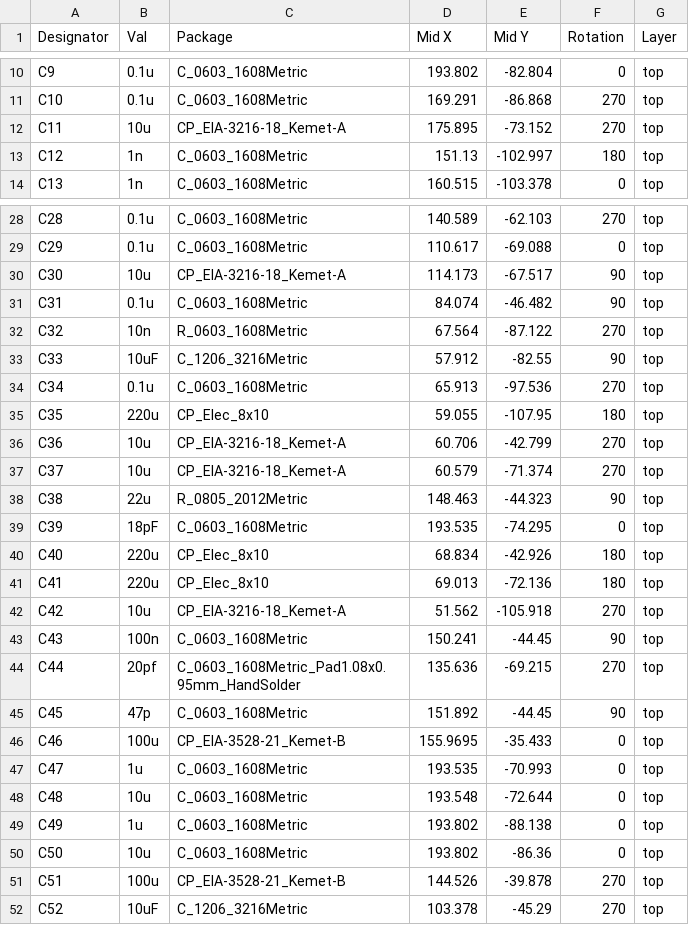
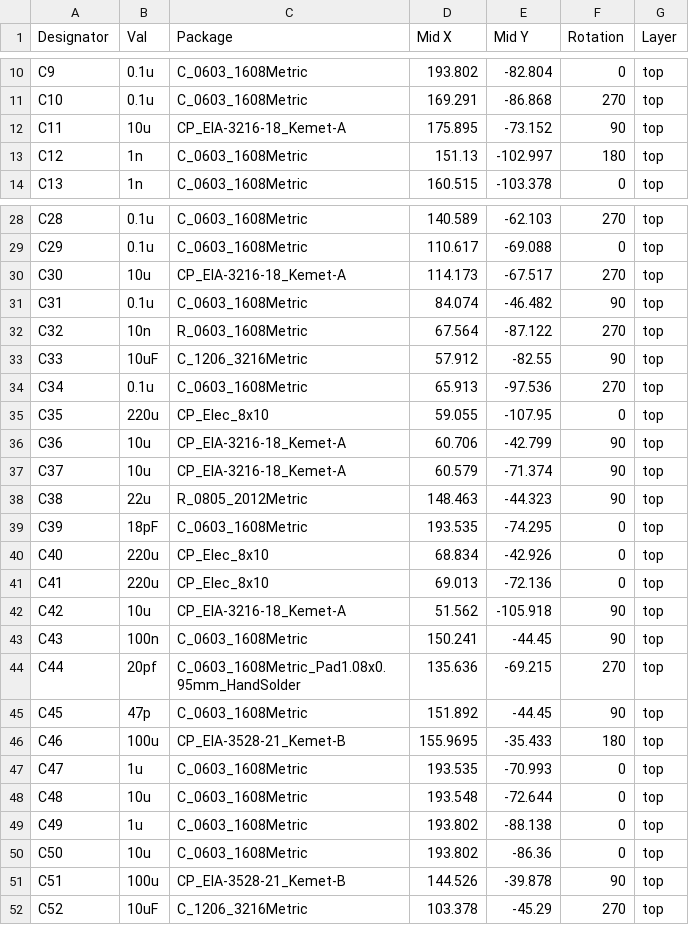
Before and after one commit to softmasterge/hardware_a1, a CSV file: fabrication/pick and place.csv, drawn as a sheet; only a part is shown, gaps mark what is left out; the diff covers the shown part only.

```diff
--- a/fabrication/pick and place.csv
+++ b/fabrication/pick and place.csv
@@ -11,3 +11,3 @@ C9,0.1u,C_0603_1608Metric,193.802,-82.804,0,top
 C10,0.1u,C_0603_1608Metric,169.291,-86.868,270,top
-C11,10u,CP_EIA-3216-18_Kemet-A,175.895,-73.152,270,top
+C11,10u,CP_EIA-3216-18_Kemet-A,175.895,-73.152,90,top
 C12,1n,C_0603_1608Metric,151.13,-102.997,180,top
@@ -29,3 +29,3 @@ C28,0.1u,C_0603_1608Metric,140.589,-62.103,270,top
 C29,0.1u,C_0603_1608Metric,110.617,-69.088,0,top
-C30,10u,CP_EIA-3216-18_Kemet-A,114.173,-67.517,90,top
+C30,10u,CP_EIA-3216-18_Kemet-A,114.173,-67.517,270,top
 C31,0.1u,C_0603_1608Metric,84.074,-46.482,90,top
@@ -34,10 +34,10 @@ C33,10uF,C_1206_3216Metric,57.912,-82.55,90,top
 C34,0.1u,C_0603_1608Metric,65.913,-97.536,270,top
-C35,220u,CP_Elec_8x10,59.055,-107.95,180,top
-C36,10u,CP_EIA-3216-18_Kemet-A,60.706,-42.799,270,top
-C37,10u,CP_EIA-3216-18_Kemet-A,60.579,-71.374,270,top
+C35,220u,CP_Elec_8x10,59.055,-107.95,0,top
+C36,10u,CP_EIA-3216-18_Kemet-A,60.706,-42.799,90,top
+C37,10u,CP_EIA-3216-18_Kemet-A,60.579,-71.374,90,top
 C38,22u,R_0805_2012Metric,148.463,-44.323,90,top
 C39,18pF,C_0603_1608Metric,193.535,-74.295,0,top
-C40,220u,CP_Elec_8x10,68.834,-42.926,180,top
-C41,220u,CP_Elec_8x10,69.013,-72.136,180,top
-C42,10u,CP_EIA-3216-18_Kemet-A,51.562,-105.918,270,top
+C40,220u,CP_Elec_8x10,68.834,-42.926,0,top
+C41,220u,CP_Elec_8x10,69.013,-72.136,0,top
+C42,10u,CP_EIA-3216-18_Kemet-A,51.562,-105.918,90,top
 C43,100n,C_0603_1608Metric,150.241,-44.45,90,top
@@ -45,3 +45,3 @@ C44,20pf,C_0603_1608Metric_Pad1.08x0.95mm_HandSolder,135.636,-69.215,270,top
 C45,47p,C_0603_1608Metric,151.892,-44.45,90,top
-C46,100u,CP_EIA-3528-21_Kemet-B,155.9695,-35.433,0,top
+C46,100u,CP_EIA-3528-21_Kemet-B,155.9695,-35.433,180,top
 C47,1u,C_0603_1608Metric,193.535,-70.993,0,top
@@ -50,3 +50,3 @@ C49,1u,C_0603_1608Metric,193.802,-88.138,0,top
 C50,10u,C_0603_1608Metric,193.802,-86.36,0,top
-C51,100u,CP_EIA-3528-21_Kemet-B,144.526,-39.878,270,top
+C51,100u,CP_EIA-3528-21_Kemet-B,144.526,-39.878,90,top
 C52,10uF,C_1206_3216Metric,103.378,-45.29,270,top
```
Also changed, not shown: 37 edited cells elsewhere in this file, fabrication/part list.csv, 22 other files.
